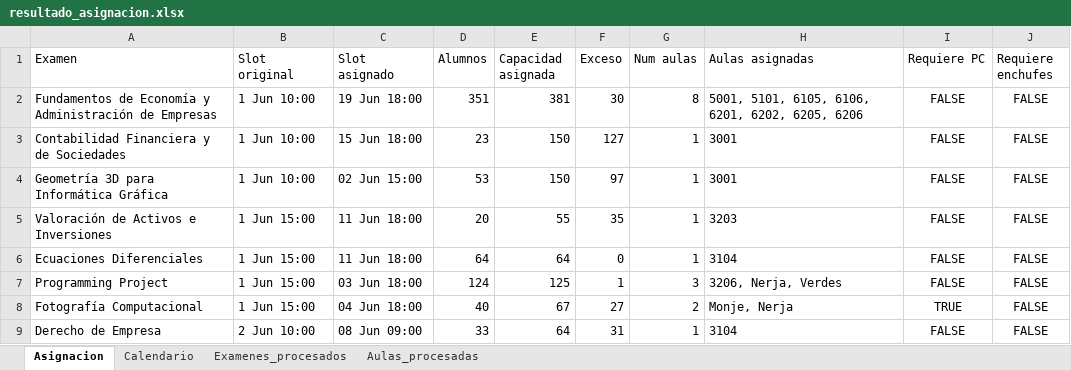
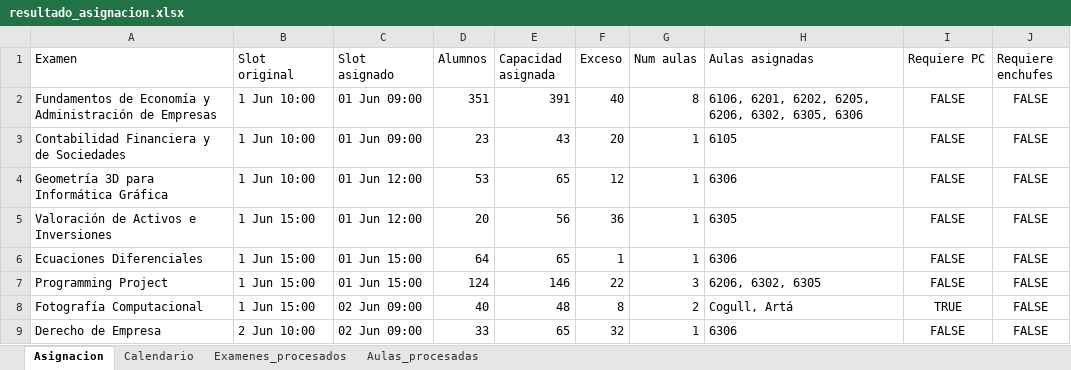
Before and after one commit to L0stFr0mLighT/AsignacionAulaFecha, an Excel workbook: resultado_asignacion.xlsx, sheet Asignacion, drawn as a sheet; only a part is shown; values as stored, in another font and other column widths than the file's, no borders; the diff covers the shown part only; the diff names each change by its address in the sheet, - before the commit and + after, or states it on an @@ line.

```diff
--- a/resultado_asignacion.xlsx (sheet Asignacion)
+++ b/resultado_asignacion.xlsx (sheet Asignacion)
-C2 (Slot asignado): 19 Jun 18:00
+C2 (Slot asignado): 01 Jun 09:00
-E2 (Capacidad asignada): 381
+E2 (Capacidad asignada): 391
-F2 (Exceso): 30
+F2 (Exceso): 40
-H2 (Aulas asignadas): 5001, 5101, 6105, 6106, 6201, 6202, 6205, 6206
+H2 (Aulas asignadas): 6106, 6201, 6202, 6205, 6206, 6302, 6305, 6306
-C3 (Slot asignado): 15 Jun 18:00
+C3 (Slot asignado): 01 Jun 09:00
-E3 (Capacidad asignada): 150
+E3 (Capacidad asignada): 43
-F3 (Exceso): 127
+F3 (Exceso): 20
-H3 (Aulas asignadas): 3001
+H3 (Aulas asignadas): 6105
-C4 (Slot asignado): 02 Jun 15:00
+C4 (Slot asignado): 01 Jun 12:00
-E4 (Capacidad asignada): 150
+E4 (Capacidad asignada): 65
-F4 (Exceso): 97
+F4 (Exceso): 12
-H4 (Aulas asignadas): 3001
+H4 (Aulas asignadas): 6306
-C5 (Slot asignado): 11 Jun 18:00
+C5 (Slot asignado): 01 Jun 12:00
-E5 (Capacidad asignada): 55
+E5 (Capacidad asignada): 56
-F5 (Exceso): 35
+F5 (Exceso): 36
-H5 (Aulas asignadas): 3203
+H5 (Aulas asignadas): 6305
-C6 (Slot asignado): 11 Jun 18:00
+C6 (Slot asignado): 01 Jun 15:00
-E6 (Capacidad asignada): 64
+E6 (Capacidad asignada): 65
-F6 (Exceso): 0
+F6 (Exceso): 1
-H6 (Aulas asignadas): 3104
+H6 (Aulas asignadas): 6306
-C7 (Slot asignado): 03 Jun 18:00
+C7 (Slot asignado): 01 Jun 15:00
-E7 (Capacidad asignada): 125
+E7 (Capacidad asignada): 146
-F7 (Exceso): 1
+F7 (Exceso): 22
-H7 (Aulas asignadas): 3206, Nerja, Verdes
+H7 (Aulas asignadas): 6206, 6302, 6305
-C8 (Slot asignado): 04 Jun 18:00
+C8 (Slot asignado): 02 Jun 09:00
-E8 (Capacidad asignada): 67
+E8 (Capacidad asignada): 48
-F8 (Exceso): 27
+F8 (Exceso): 8
-H8 (Aulas asignadas): Monje, Nerja
+H8 (Aulas asignadas): Cogull, Artá
-C9 (Slot asignado): 08 Jun 09:00
+C9 (Slot asignado): 02 Jun 09:00
-E9 (Capacidad asignada): 64
+E9 (Capacidad asignada): 65
-F9 (Exceso): 31
+F9 (Exceso): 32
-H9 (Aulas asignadas): 3104
+H9 (Aulas asignadas): 6306
```
Also changed, not shown: 303 edited cells elsewhere in this sheet, sheet Calendario, calendario_examenes.xlsx, 6 other files.
